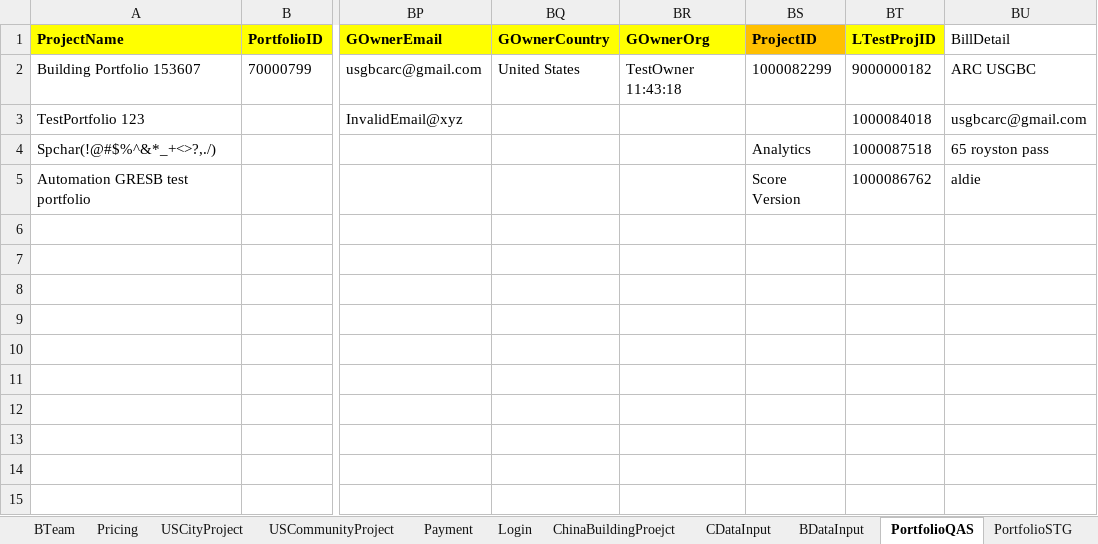
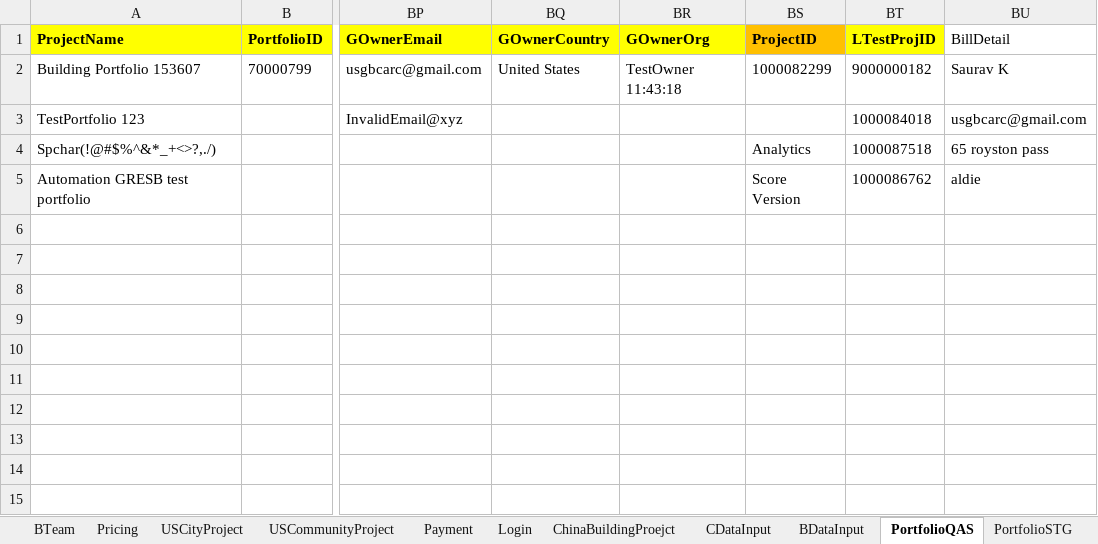
Before and after one commit to saurav1501/AutomationArc, an Excel workbook: AutomationArc/ARCDataTemplete/QasArcTest.xlsx, sheet PortfolioQAS, drawn as a sheet; only a part is shown, gaps mark what is left out; values as stored, in another font and other column widths than the file's, no borders; the diff names each change by its address in the sheet, - before the commit and + after, or states it on an @@ line.

```diff
--- a/AutomationArc/ARCDataTemplete/QasArcTest.xlsx (sheet PortfolioQAS)
+++ b/AutomationArc/ARCDataTemplete/QasArcTest.xlsx (sheet PortfolioQAS)
-BU2 (BillDetail): ARC USGBC
+BU2 (BillDetail): Saurav K
```
Also changed, not shown: sheet USCityProject, 25 other files.
